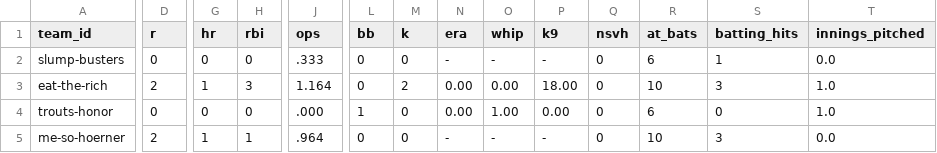
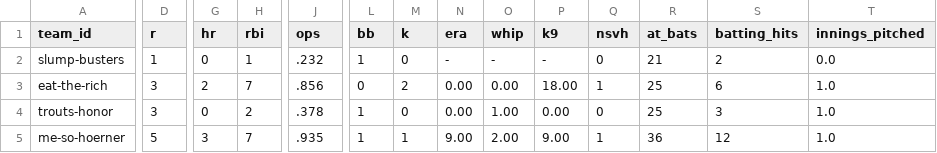
Before and after one commit to sc8tty/loser-bowl, a CSV file: data/stats/days/week24-2026-09-09.csv, drawn as a sheet; only a part is shown, gaps mark what is left out; the diff covers the shown part only; the diff names each change by its address in the sheet, - before the commit and + after, or states it on an @@ line.

```diff
--- a/data/stats/days/week24-2026-09-09.csv
+++ b/data/stats/days/week24-2026-09-09.csv
-D2 (r): 0
+D2 (r): 1
-H2 (rbi): 0
+H2 (rbi): 1
-J2 (ops): .333
+J2 (ops): .232
-L2 (bb): 0
+L2 (bb): 1
-R2 (at_bats): 6
+R2 (at_bats): 21
-S2 (batting_hits): 1
+S2 (batting_hits): 2
-D3 (r): 2
+D3 (r): 3
-G3 (hr): 1
+G3 (hr): 2
-H3 (rbi): 3
+H3 (rbi): 7
-J3 (ops): 1.164
+J3 (ops): .856
-Q3 (nsvh): 0
+Q3 (nsvh): 1
-R3 (at_bats): 10
+R3 (at_bats): 25
-S3 (batting_hits): 3
+S3 (batting_hits): 6
-D4 (r): 0
+D4 (r): 3
-H4 (rbi): 0
+H4 (rbi): 2
-J4 (ops): .000
+J4 (ops): .378
-R4 (at_bats): 6
+R4 (at_bats): 25
-S4 (batting_hits): 0
+S4 (batting_hits): 3
-D5 (r): 2
+D5 (r): 5
-G5 (hr): 1
+G5 (hr): 3
-H5 (rbi): 1
+H5 (rbi): 7
-J5 (ops): .964
+J5 (ops): .935
-L5 (bb): 0
+L5 (bb): 1
-M5 (k): 0
+M5 (k): 1
-N5 (era): -
+N5 (era): 9.00
-O5 (whip): -
+O5 (whip): 2.00
-P5 (k9): -
+P5 (k9): 9.00
-Q5 (nsvh): 0
+Q5 (nsvh): 1
-R5 (at_bats): 10
+R5 (at_bats): 36
-S5 (batting_hits): 3
+S5 (batting_hits): 12
-T5 (innings_pitched): 0.0
+T5 (innings_pitched): 1.0
```
Also changed, not shown: 50 edited cells elsewhere in this file, 1 other file.
